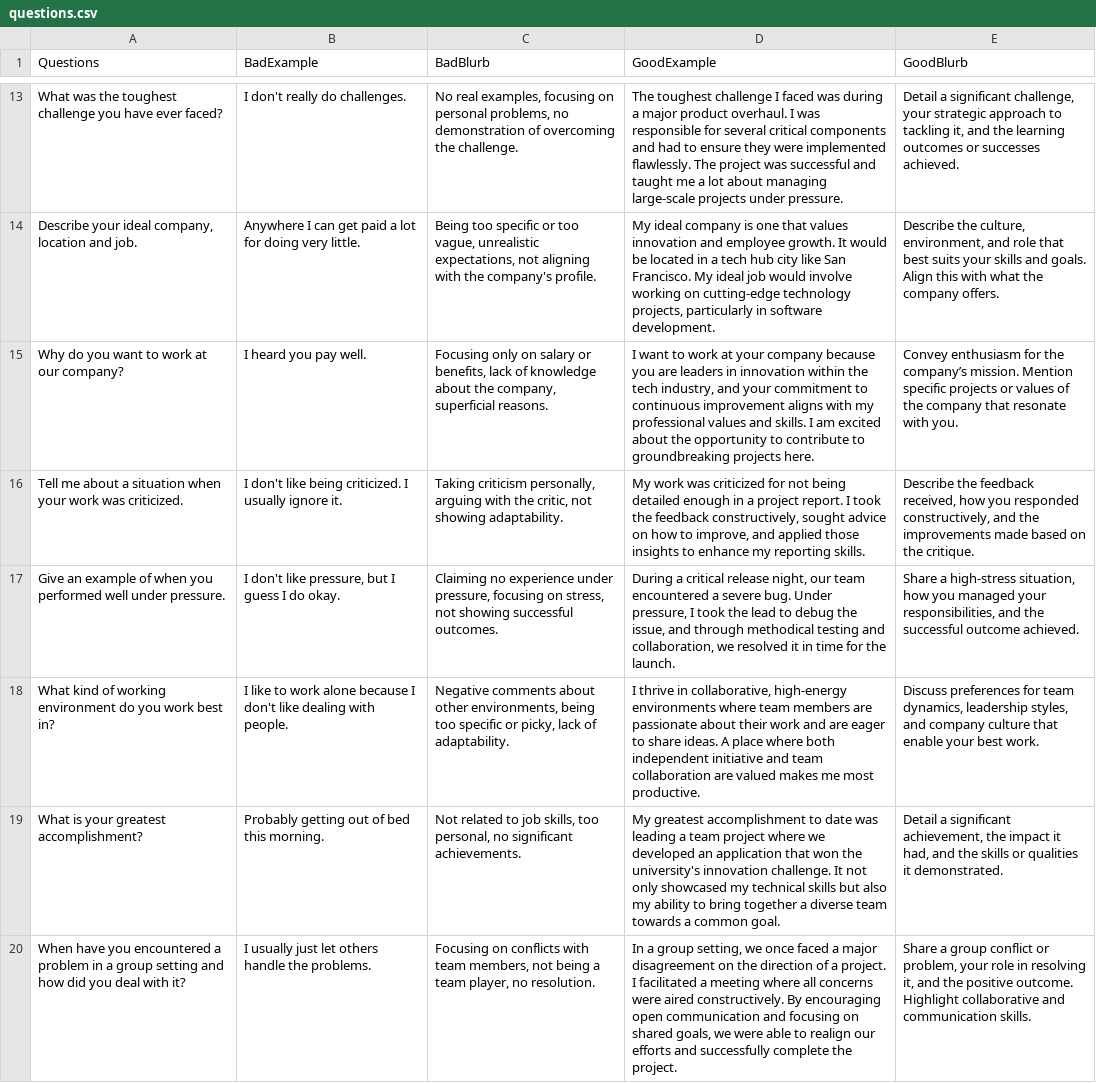
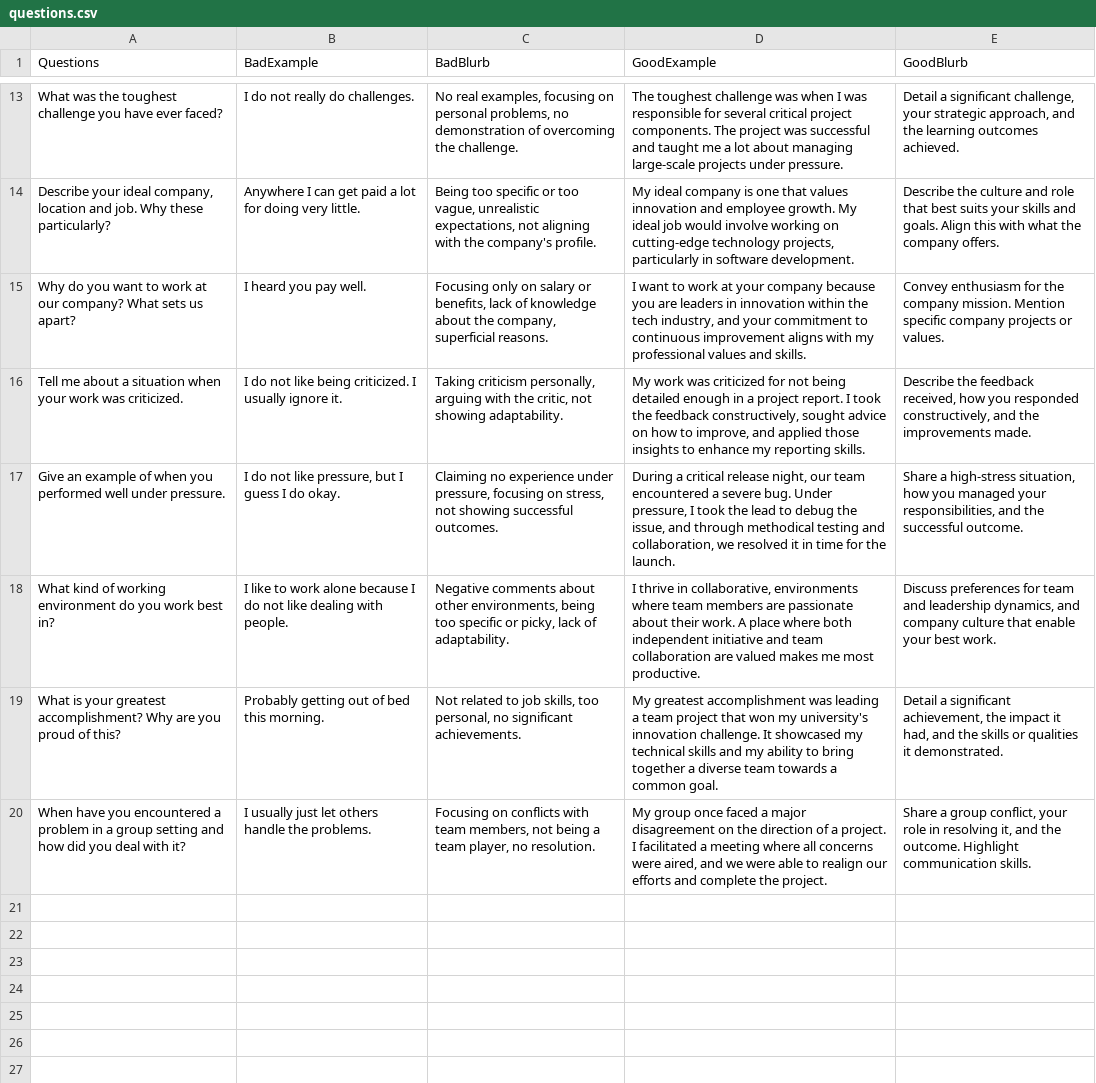
Before and after one commit to rachel-pu/WiNG.it-hackathon, a CSV file: questions.csv, drawn as a sheet; only a part is shown, gaps mark what is left out; the diff covers the shown part only; the diff names each change by its address in the sheet, - before the commit and + after, or states it on an @@ line.

```diff
--- a/questions.csv
+++ b/questions.csv
-B13 (BadExample): I don't really do challenges.
+B13 (BadExample): I do not really do challenges.
-D13 (GoodExample): …toughest challenge I faced was during a major product overhaul. I was responsible for several critical components and had to ensure they were implemented flawlessly. The project…
+D13 (GoodExample): …toughest challenge was when I was responsible for several critical project components. The project…
-E13 (GoodBlurb): …your strategic approach to tackling it, and the learning outcomes or successes achieved.
+E13 (GoodBlurb): …your strategic approach, and the learning outcomes achieved.
-A14 (Questions): …and job.
+A14 (Questions): …and job. Why these particularly?
-D14 (GoodExample): …employee growth. It would be located in a tech hub city like San Francisco. My ideal…
+D14 (GoodExample): …employee growth. My ideal…
-E14 (GoodBlurb): Describe the culture, environment, and role…
+E14 (GoodBlurb): Describe the culture and role…
-A15 (Questions): …our company?
+A15 (Questions): …our company? What sets us apart?
-D15 (GoodExample): …and skills. I am excited about the opportunity to contribute to groundbreaking projects here.
+D15 (GoodExample): …and skills.
-E15 (GoodBlurb): …for the company’s mission. Mention specific projects or values of the company that resonate with you.
+E15 (GoodBlurb): …for the company mission. Mention specific company projects or values.
-B16 (BadExample): I don't like being…
+B16 (BadExample): I do not like being…
-E16 (GoodBlurb): …the improvements made based on the critique.
+E16 (GoodBlurb): …the improvements made.
-B17 (BadExample): I don't like pressure,…
+B17 (BadExample): I do not like pressure,…
-E17 (GoodBlurb): …the successful outcome achieved.
+E17 (GoodBlurb): …the successful outcome.
-B18 (BadExample): …because I don't like dealing…
+B18 (BadExample): …because I do not like dealing…
-D18 (GoodExample): …in collaborative, high-energy environments where team members are passionate about their work and are eager to share ideas. A place…
+D18 (GoodExample): …in collaborative, environments where team members are passionate about their work. A place…
-E18 (GoodBlurb): …for team dynamics, leadership styles, and company…
+E18 (GoodBlurb): …for team and leadership dynamics, and company…
-A19 (Questions): …greatest accomplishment?
+A19 (Questions): …greatest accomplishment? Why are you proud of this?
-D19 (GoodExample): …greatest accomplishment to date was leading a team project where we developed an application that won the university's innovation challenge. It not only showcased my technical skills but also my ability…
+D19 (GoodExample): …greatest accomplishment was leading a team project that won my university's innovation challenge. It showcased my technical skills and my ability…
-D20 (GoodExample): In a group setting, we once faced a major disagreement on the direction of a project. I facilitated a meeting where all concerns were aired constructively. By encouraging open communication and focusing on shared goals, we were able to realign our efforts and successfully complete the…
+D20 (GoodExample): My group once faced a major disagreement on the direction of a project. I facilitated a meeting where all concerns were aired, and we were able to realign our efforts and complete the…
-E20 (GoodBlurb): …a group conflict or problem, your role in resolving it, and the positive outcome. Highlight collaborative and communication skills.
+E20 (GoodBlurb): …a group conflict, your role in resolving it, and the outcome. Highlight communication skills.
```
Also changed, not shown: 32 edited cells elsewhere in this file.
